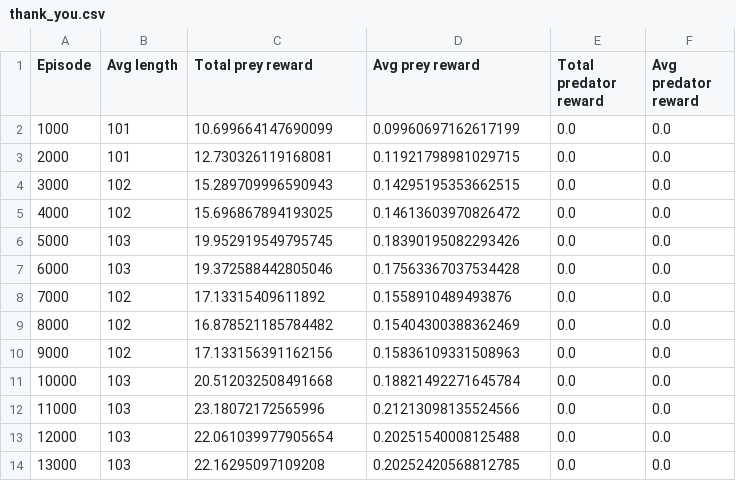
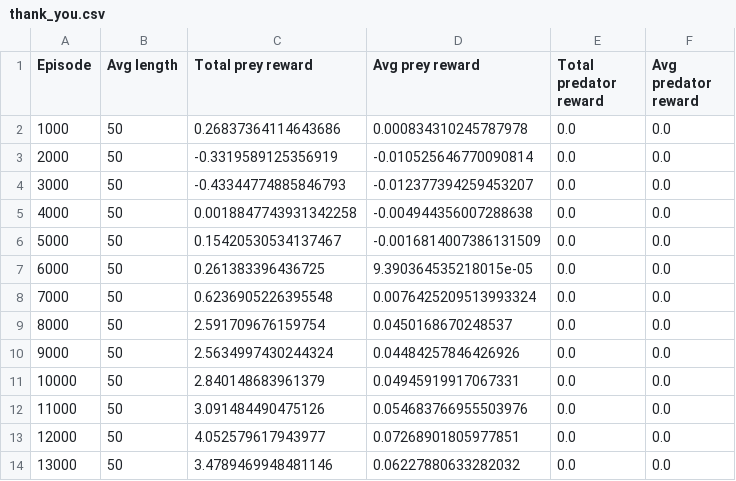
Before and after one commit to GauravB159/PreyPredatorReinforcement, a CSV file: logs/thank_you.csv, drawn as a sheet; only a part is shown; the diff covers the shown part only.

```diff
--- a/logs/thank_you.csv
+++ b/logs/thank_you.csv
@@ -1,14 +1,14 @@
 Episode,Avg length,Total prey reward,Avg prey reward,Total predator reward,Avg predator reward
-1000,101,10.699664147690099,0.09960697162617199,0.0,0.0
-2000,101,12.730326119168081,0.11921798981029715,0.0,0.0
-3000,102,15.289709996590943,0.14295195353662515,0.0,0.0
-4000,102,15.696867894193025,0.14613603970826472,0.0,0.0
-5000,103,19.952919549795745,0.18390195082293426,0.0,0.0
-6000,103,19.372588442805046,0.17563367037534428,0.0,0.0
-7000,102,17.13315409611892,0.1558910489493876,0.0,0.0
-8000,102,16.878521185784482,0.15404300388362469,0.0,0.0
-9000,102,17.133156391162156,0.15836109331508963,0.0,0.0
-10000,103,20.512032508491668,0.18821492271645784,0.0,0.0
-11000,103,23.18072172565996,0.21213098135524566,0.0,0.0
-12000,103,22.061039977905654,0.20251540008125488,0.0,0.0
-13000,103,22.16295097109208,0.20252420568812785,0.0,0.0
+1000,50,0.26837364114643686,0.000834310245787978,0.0,0.0
+2000,50,-0.3319589125356919,-0.010525646770090814,0.0,0.0
+3000,50,-0.43344774885846793,-0.012377394259453207,0.0,0.0
+4000,50,0.0018847743931342258,-0.004944356007288638,0.0,0.0
+5000,50,0.15420530534137467,-0.0016814007386131509,0.0,0.0
+6000,50,0.261383396436725,9.390364535218015e-05,0.0,0.0
+7000,50,0.6236905226395548,0.0076425209513993324,0.0,0.0
+8000,50,2.591709676159754,0.0450168670248537,0.0,0.0
+9000,50,2.5634997430244324,0.04484257846426926,0.0,0.0
+10000,50,2.840148683961379,0.04945919917067331,0.0,0.0
+11000,50,3.091484490475126,0.054683766955503976,0.0,0.0
+12000,50,4.052579617943977,0.07268901805977851,0.0,0.0
+13000,50,3.4789469948481146,0.06227880633282032,0.0,0.0
```
Also changed, not shown: 3 removed rows and 15 edited cells elsewhere in this file, logs/single_prey.csv, 8 other files.
